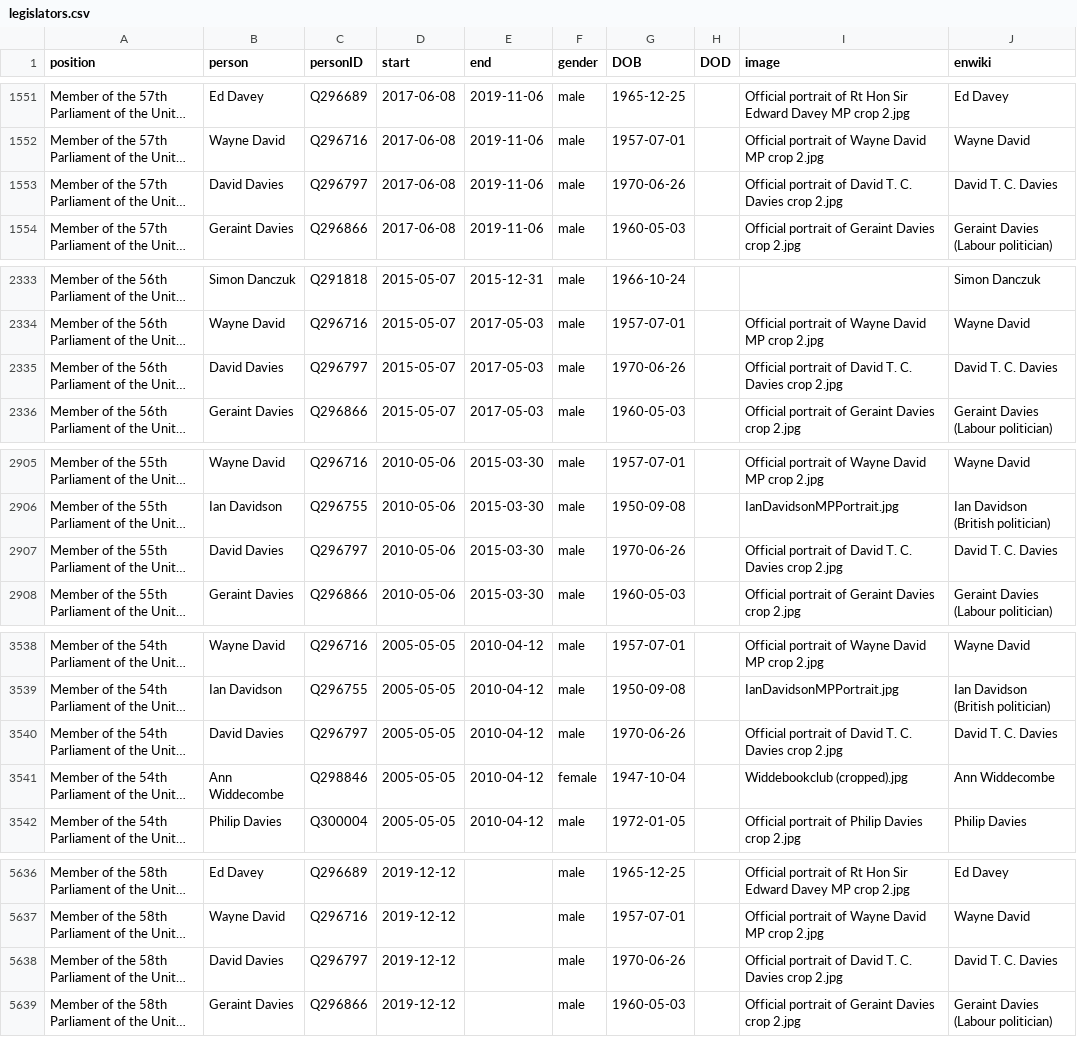
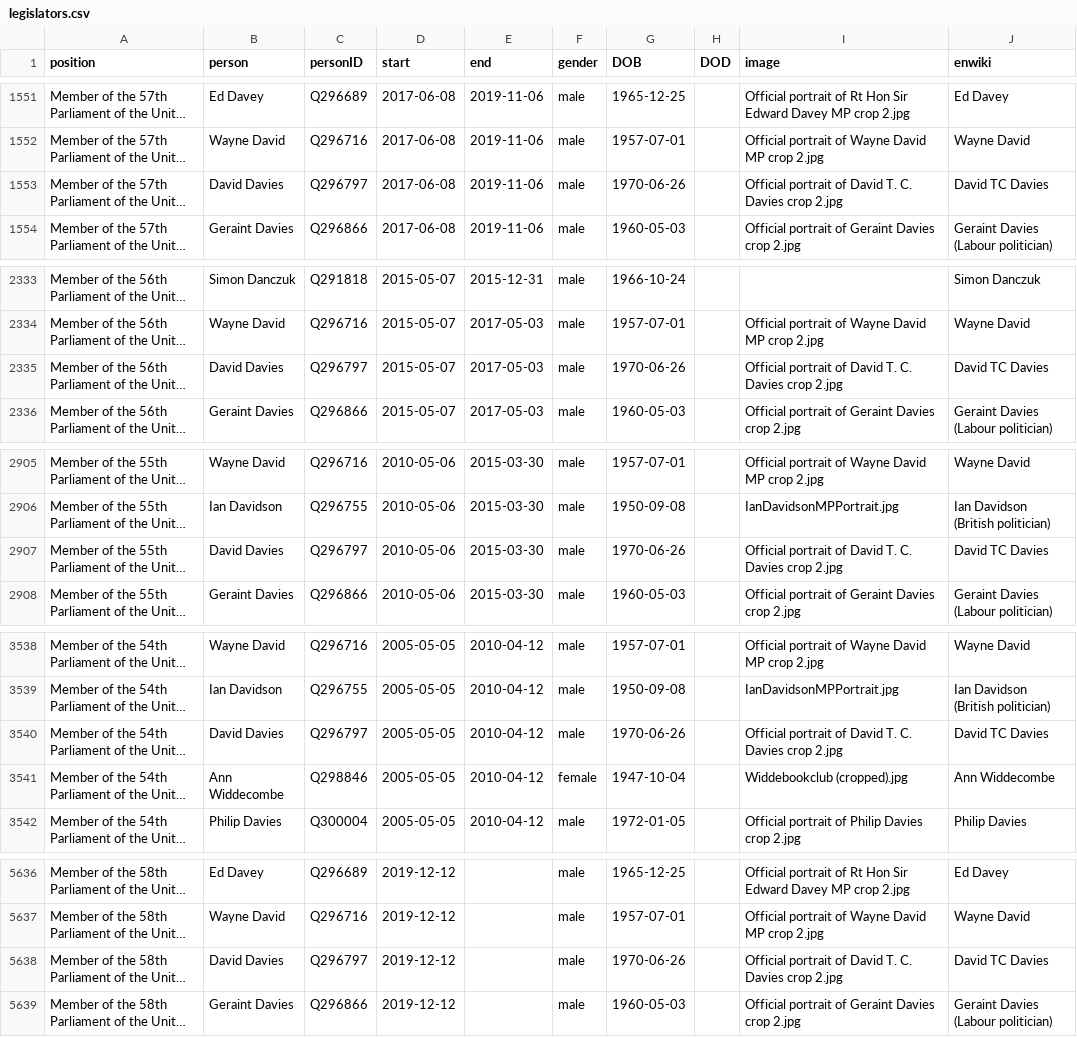
Before and after one commit to every-politician-scrapers/united-kingdom-cabinet, a CSV file: html/legislators.csv, drawn as a sheet; only a part is shown, gaps mark what is left out; long unchanged cells end in …; the diff names each change by its address in the sheet, - before the commit and + after, or states it on an @@ line.

```diff
--- a/html/legislators.csv
+++ b/html/legislators.csv
-J1553 (enwiki): David T. C. Davies
+J1553 (enwiki): David TC Davies
-J2335 (enwiki): David T. C. Davies
+J2335 (enwiki): David TC Davies
-J2907 (enwiki): David T. C. Davies
+J2907 (enwiki): David TC Davies
-J3540 (enwiki): David T. C. Davies
+J3540 (enwiki): David TC Davies
-J5638 (enwiki): David T. C. Davies
+J5638 (enwiki): David TC Davies
```
Also changed, not shown: html/current.csv, html/holders21.csv, 2 other files.
